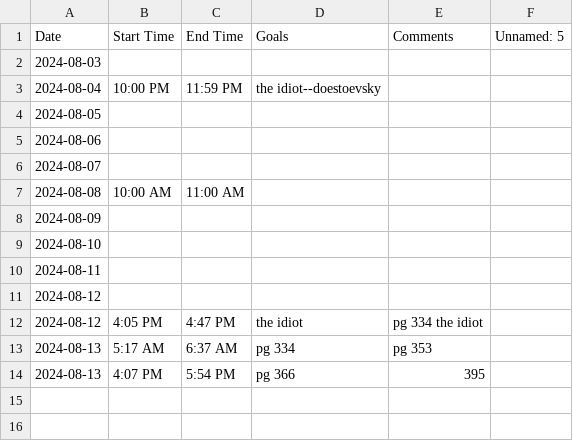
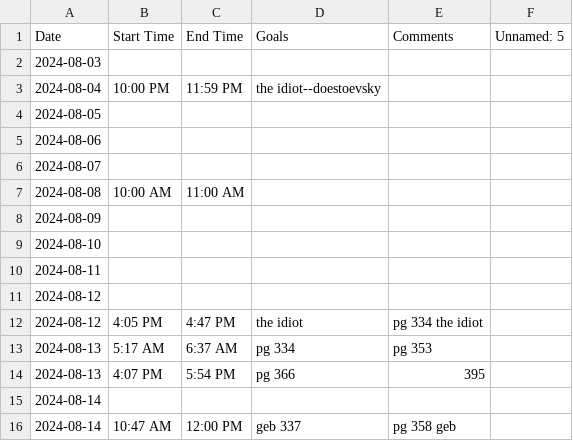
Before and after one commit to jerichlee2/aeren, a CSV file: csv/books.csv, drawn as a sheet; the diff names each change by its address in the sheet, - before the commit and + after, or states it on an @@ line.

```diff
--- a/csv/books.csv
+++ b/csv/books.csv
+row 15: 2024-08-14
+row 16: 2024-08-14 | 10:47 AM | 12:00 PM | geb 337 | pg 358 geb
```
Also changed, not shown: csv/deepwork.csv, csv/diet.csv, 14 other files.
